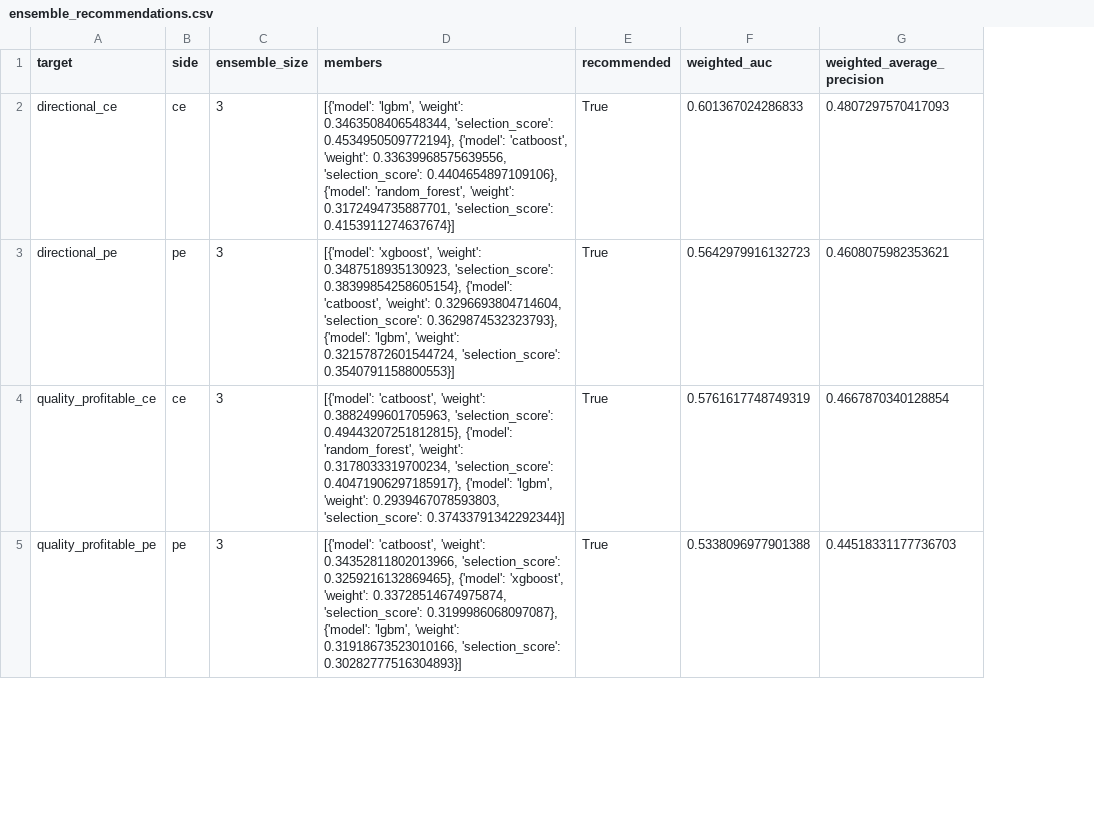
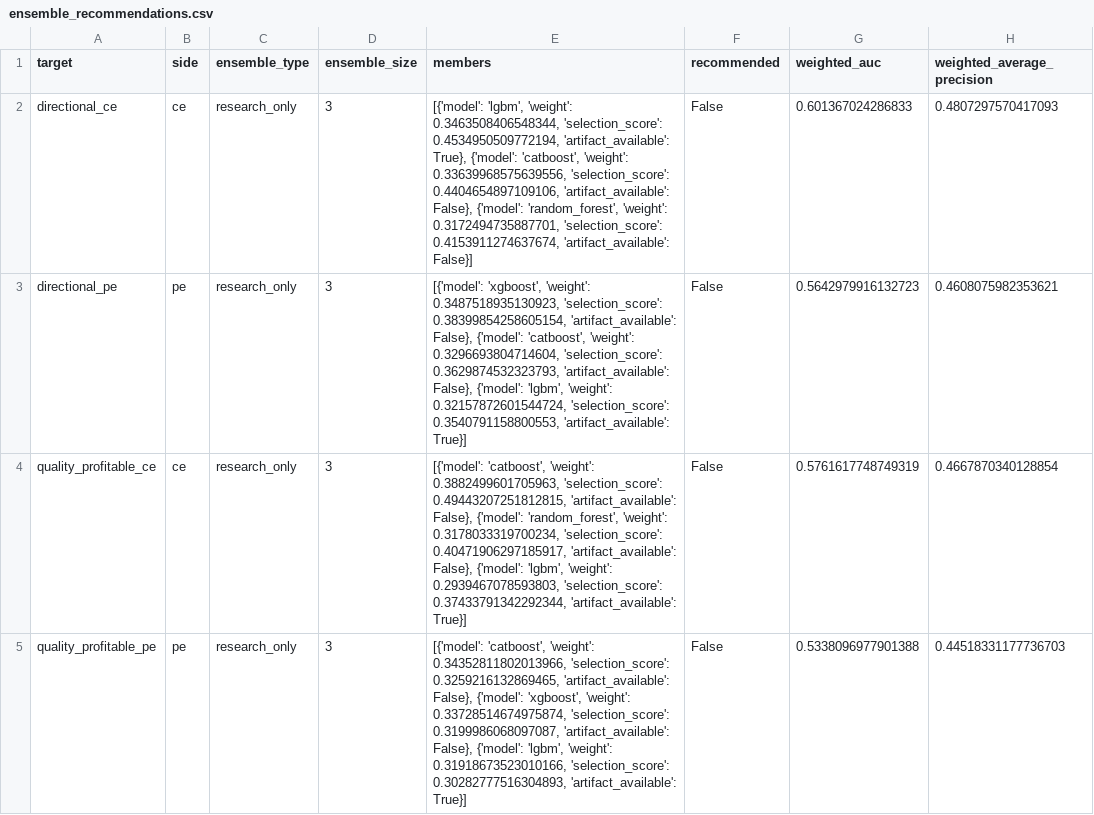
Before and after one commit to tauqeersiddiqui-art/tradingsystem, a CSV file: experimental/ml_pipeline_v2/artifacts/reports/phase4/ensembles/ensemble_recommendations.csv, drawn as a sheet; only a part is shown; addresses are those after the commit; the diff covers the shown part only; the diff names each change by its address in the sheet, - before the commit and + after, or states it on an @@ line.

```diff
--- a/experimental/ml_pipeline_v2/artifacts/reports/phase4/ensembles/ensemble_recommendations.csv
+++ b/experimental/ml_pipeline_v2/artifacts/reports/phase4/ensembles/ensemble_recommendations.csv
+column C (ensemble_type), rows 2-5: all research_only
-E2 (members): …0.3463508406548344, 'selection_score': 0.4534950509772194}, {'model': 'catboost', 'weight': 0.33639968575639556, 'selection_score': 0.4404654897109106}, {'model': 'random_forest', 'weight': 0.3172494735887701, 'selection_score': 0.4153911274637674}]
+E2 (members): …0.3463508406548344, 'selection_score': 0.4534950509772194, 'artifact_available': True}, {'model': 'catboost', 'weight': 0.33639968575639556, 'selection_score': 0.4404654897109106, 'artifact_available': False}, {'model': 'random_forest', 'weight': 0.3172494735887701, 'selection_score': 0.4153911274637674, 'artifact_available': False}]
-F2:F5 (recommended): True
+F2:F5 (recommended): False
-E3 (members): …0.3487518935130923, 'selection_score': 0.38399854258605154}, {'model': 'catboost', 'weight': 0.3296693804714604, 'selection_score': 0.3629874532323793}, {'model': 'lgbm', 'weight': 0.32157872601544724, 'selection_score': 0.3540791158800553}]
+E3 (members): …0.3487518935130923, 'selection_score': 0.38399854258605154, 'artifact_available': False}, {'model': 'catboost', 'weight': 0.3296693804714604, 'selection_score': 0.3629874532323793, 'artifact_available': False}, {'model': 'lgbm', 'weight': 0.32157872601544724, 'selection_score': 0.3540791158800553, 'artifact_available': True}]
-E4 (members): …0.3882499601705963, 'selection_score': 0.49443207251812815}, {'model': 'random_forest', 'weight': 0.3178033319700234, 'selection_score': 0.40471906297185917}, {'model': 'lgbm', 'weight': 0.2939467078593803, 'selection_score': 0.37433791342292344}]
+E4 (members): …0.3882499601705963, 'selection_score': 0.49443207251812815, 'artifact_available': False}, {'model': 'random_forest', 'weight': 0.3178033319700234, 'selection_score': 0.40471906297185917, 'artifact_available': False}, {'model': 'lgbm', 'weight': 0.2939467078593803, 'selection_score': 0.37433791342292344, 'artifact_available': True}]
-E5 (members): …0.34352811802013966, 'selection_score': 0.3259216132869465}, {'model': 'xgboost', 'weight': 0.33728514674975874, 'selection_score': 0.3199986068097087}, {'model': 'lgbm', 'weight': 0.31918673523010166, 'selection_score': 0.30282777516304893}]
+E5 (members): …0.34352811802013966, 'selection_score': 0.3259216132869465, 'artifact_available': False}, {'model': 'xgboost', 'weight': 0.33728514674975874, 'selection_score': 0.3199986068097087, 'artifact_available': False}, {'model': 'lgbm', 'weight': 0.31918673523010166, 'selection_score': 0.30282777516304893, 'artifact_available': True}]
```
Also changed, not shown: 8 edited cells elsewhere in this file, experimental/ml_pipeline_v2/artifacts/reports/phase4/recommendations/challengers.csv, experimental/ml_pipeline_v2/artifacts/reports/phase4/recommendations/champions.csv, 10 other files.
